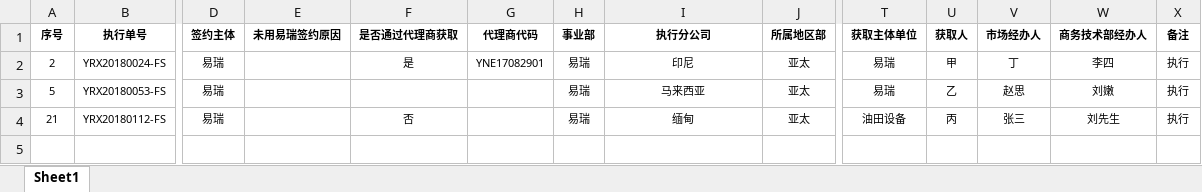
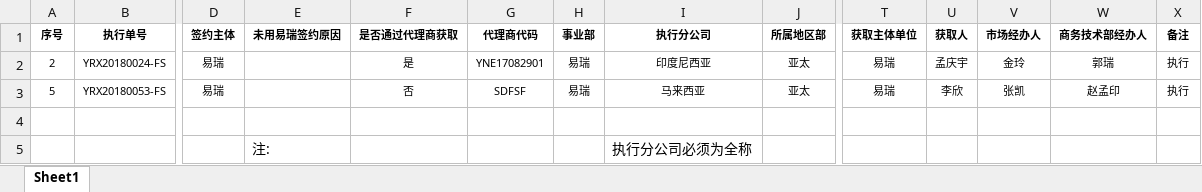
Before and after one commit to codeherofromchina/common, an Excel workbook: erui-parent/erui-boss-web/src/main/webapp/WEB-INF/template/excel/销售业绩.xlsx, sheet Sheet1, drawn as a sheet; only a part is shown, gaps mark what is left out; values as stored, in another font and other column widths than the file's, no borders; conditional formats not drawn; rows hold the shown columns only; the diff names each change by its address in the sheet, - before the commit and + after, or states it on an @@ line.

Commit message:
'修改销售业绩报表模板'

```diff
--- a/erui-parent/erui-boss-web/src/main/webapp/WEB-INF/template/excel/销售业绩.xlsx (sheet Sheet1)
+++ b/erui-parent/erui-boss-web/src/main/webapp/WEB-INF/template/excel/销售业绩.xlsx (sheet Sheet1)
-I2 (执行分公司): 印尼
+I2 (执行分公司): 印度尼西亚
-U2 (获取人): 甲
+U2 (获取人): 孟庆宇
-V2 (市场经办人): 丁
+V2 (市场经办人): 金玲
-W2 (商务技术部经办人): 李四
+W2 (商务技术部经办人): 郭瑞
-F3 (是否通过代理商获取): (empty)
+F3 (是否通过代理商获取): 否
-G3 (代理商代码): (empty)
+G3 (代理商代码): SDFSF
-U3 (获取人): 乙
+U3 (获取人): 李欣
-V3 (市场经办人): 赵思
+V3 (市场经办人): 张凯
-W3 (商务技术部经办人): 刘嫩
+W3 (商务技术部经办人): 赵孟印
-row 4: 21 | YRX20180112-FS | 易瑞 |  | 否 |  | 易瑞 | 缅甸 | 亚太 | 油田设备 | 丙 | 张三 | 刘先生 | 执行
+row 4: (empty)
+row 5:  |  |  | 注: |  |  |  | 执行分公司必须为全称
```
